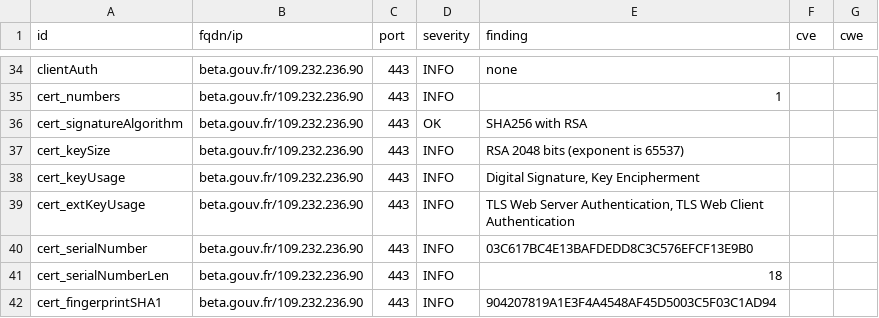
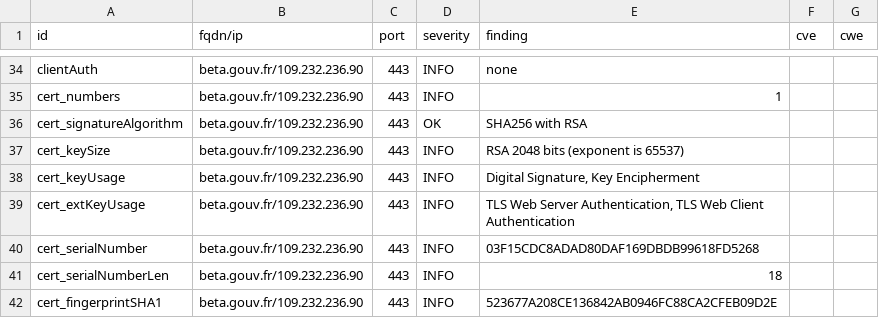
Before and after one commit to SocialGouv/dashlord, a CSV file: results/aHR0cHM6Ly9iZXRhLmdvdXYuZnI=/testssl.csv, drawn as a sheet; only a part is shown, gaps mark what is left out; the diff covers the shown part only.

```diff
--- a/results/aHR0cHM6Ly9iZXRhLmdvdXYuZnI=/testssl.csv
+++ b/results/aHR0cHM6Ly9iZXRhLmdvdXYuZnI=/testssl.csv
@@ -39,4 +39,4 @@
 "cert_extKeyUsage","beta.gouv.fr/109.232.236.90","443","INFO","TLS Web Server Authentication, TLS Web Client Authentication","",""
-"cert_serialNumber","beta.gouv.fr/109.232.236.90","443","INFO","03C617BC4E13BAFDEDD8C3C576EFCF13E9B0","",""
+"cert_serialNumber","beta.gouv.fr/109.232.236.90","443","INFO","03F15CDC8ADAD80DAF169DBDB99618FD5268","",""
 "cert_serialNumberLen","beta.gouv.fr/109.232.236.90","443","INFO","18","",""
-"cert_fingerprintSHA1","beta.gouv.fr/109.232.236.90","443","INFO","904207819A1E3F4A4548AF45D5003C5F03C1AD94","",""
+"cert_fingerprintSHA1","beta.gouv.fr/109.232.236.90","443","INFO","523677A208CE136842AB0946FC88CA2CFEB09D2E","",""
```
Also changed, not shown: 16 edited cells elsewhere in this file, 14 other files.
